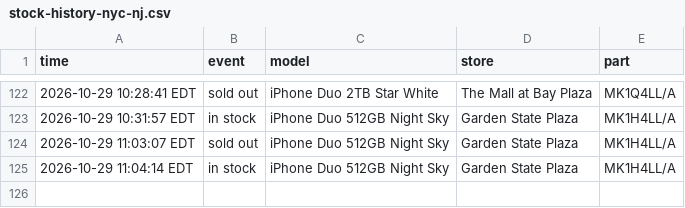
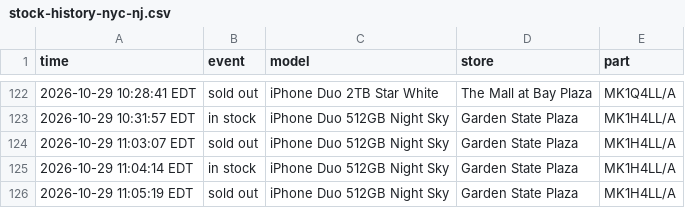
Before and after one commit to abkicks516/iphone-duo-monitor, a CSV file: stock-history-nyc-nj.csv, drawn as a sheet; only a part is shown, gaps mark what is left out; the diff names each change by its address in the sheet, - before the commit and + after, or states it on an @@ line.

Commit message:
Stock history: 0 in, 1 out

```diff
--- a/stock-history-nyc-nj.csv
+++ b/stock-history-nyc-nj.csv
+row 126: 2026-10-29 11:05:19 EDT | sold out | iPhone Duo 512GB Night Sky | Garden State Plaza | MK1H4LL/A
```
